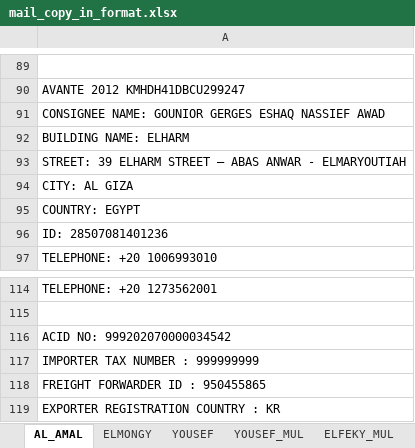
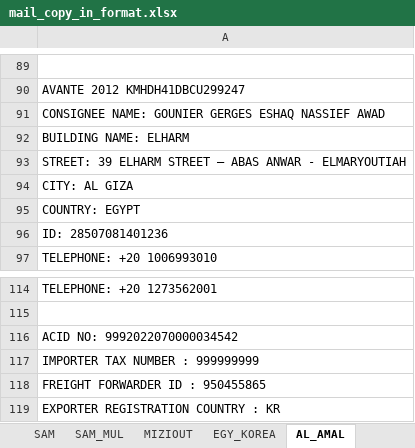
Before and after one commit to Jin-Kwon-Lee/CIG_SCRIPT, an Excel workbook: data/input_mail/mail_copy_in_format.xlsx, sheet AL_AMAL, drawn as a sheet; only a part is shown, gaps mark what is left out; values as stored, in another font and other column widths than the file's, no borders; the diff covers the shown part only; the diff names each change by its address in the sheet, - before the commit and + after, or states it on an @@ line.

```diff
--- a/data/input_mail/mail_copy_in_format.xlsx (sheet AL_AMAL)
+++ b/data/input_mail/mail_copy_in_format.xlsx (sheet AL_AMAL)
-A91: CONSIGNEE NAME: GOUNIOR GERGES ESHAQ…
+A91: CONSIGNEE NAME: GOUNIER GERGES ESHAQ…
-A116: ACID NO: 999202070000034542
+A116: ACID NO: 9992022070000034542
```
Also changed, not shown: 775 added rows elsewhere in this sheet, sheet ELMONGY, sheet SAM, sheet YOUSEF, sheet YOUSEF_MUL, other sheet tabs, 16 other files.
